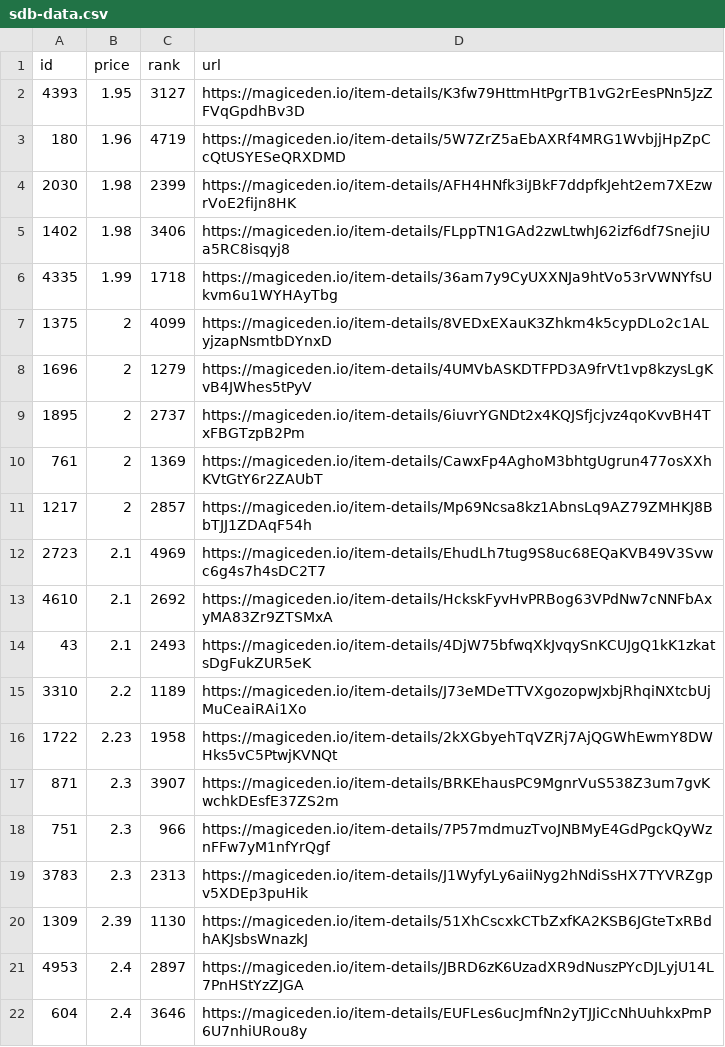
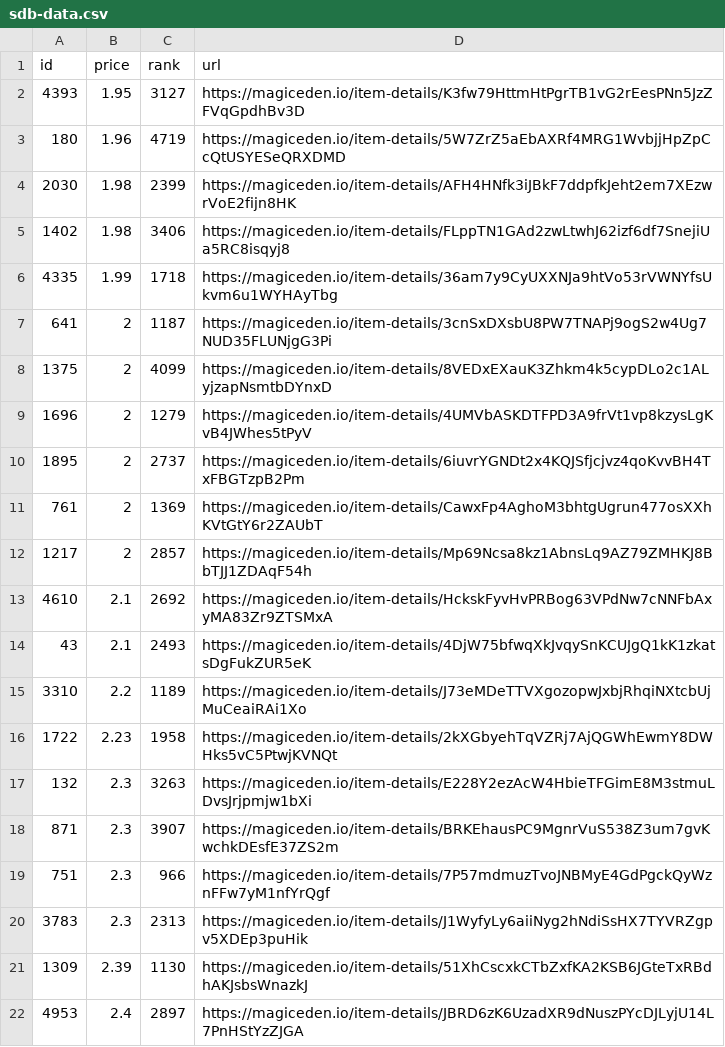
Before and after one commit to braposo/sdb-monitor, a CSV file: sdb-data.csv, drawn as a sheet; only a part is shown; the shorter side is filled out with more unchanged rows.

Commit message:
Flat: latest data (2021-11-12T04:48:23.303Z) {   "date": "2021-11-12T04:48:23.303Z",   "files": [     {       "name": "sdb-data.csv",       "deltaBytes": 90,       "source": "https://api-mainnet.magiceden.io/rpc/getListedNFTsByQuery?q=%7B%22%24match%22%3A%7B%22collectionSymbol%22%3A%22solana_droid_business%22%7D%2C%22%24sort%22%3A%7B%22takerAmount%22%3A1%2C%22createdAt%22%3A-1%7D%2C%22%24skip%22%3A0%2C%22%24limit%22%3A5000%7D"     },     {       "name": "zzz/sdb-data.json",       "deltaBytes": 1259,       "source": "https://api-mainnet.magiceden.io/rpc/getListedNFTsByQuery?q=%7B%22%24match%22%3A%7B%22collectionSymbol%22%3A%22solana_droid_business%22%7D%2C%22%24sort%22%3A%7B%22takerAmount%22%3A1%2C%22createdAt%22%3A-1%7D%2C%22%24skip%22%3A0%2C%22%24limit%22%3A5000%7D"     }   ] }

```diff
--- a/sdb-data.csv
+++ b/sdb-data.csv
@@ -6,2 +6,3 @@ id,price,rank,url
 4335,1.99,1718,https://magiceden.io/item-details/36am7y9CyUXXNJa9htVo53rVWNYfsUkvm6u1WYHAyTbg
+641,2,1187,https://magiceden.io/item-details/3cnSxDXsbU8PW7TNAPj9ogS2w4Ug7NUD35FLUNjgG3Pi
 1375,2,4099,https://magiceden.io/item-details/8VEDxEXauK3Zhkm4k5cypDLo2c1ALyjzapNsmtbDYnxD
@@ -11,3 +12,2 @@ id,price,rank,url
 1217,2,2857,https://magiceden.io/item-details/Mp69Ncsa8kz1AbnsLq9AZ79ZMHKJ8BbTJJ1ZDAqF54h
-2723,2.1,4969,https://magiceden.io/item-details/EhudLh7tug9S8uc68EQaKVB49V3Svwc6g4s7h4sDC2T7
 4610,2.1,2692,https://magiceden.io/item-details/HckskFyvHvPRBog63VPdNw7cNNFbAxyMA83Zr9ZTSMxA
@@ -16,2 +16,3 @@ id,price,rank,url
 1722,2.23,1958,https://magiceden.io/item-details/2kXGbyehTqVZRj7AjQGWhEwmY8DWHks5vC5PtwjKVNQt
+132,2.3,3263,https://magiceden.io/item-details/E228Y2ezAcW4HbieTFGimE8M3stmuLDvsJrjpmjw1bXi
 871,2.3,3907,https://magiceden.io/item-details/BRKEhausPC9MgnrVuS538Z3um7gvKwchkDEsfE37ZS2m
```
Also changed, not shown: 1 other file.
